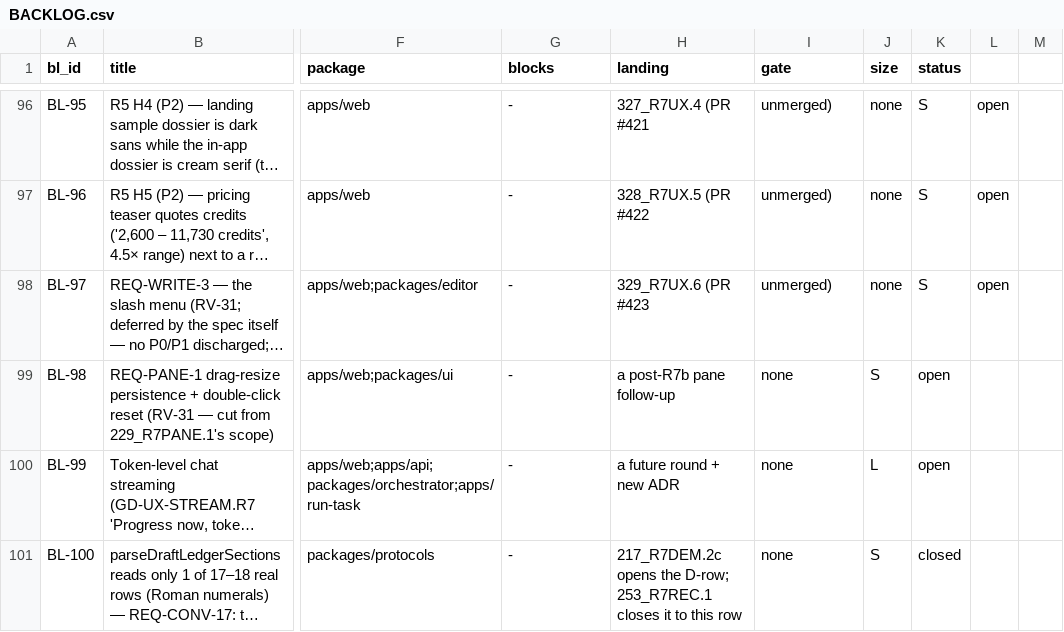
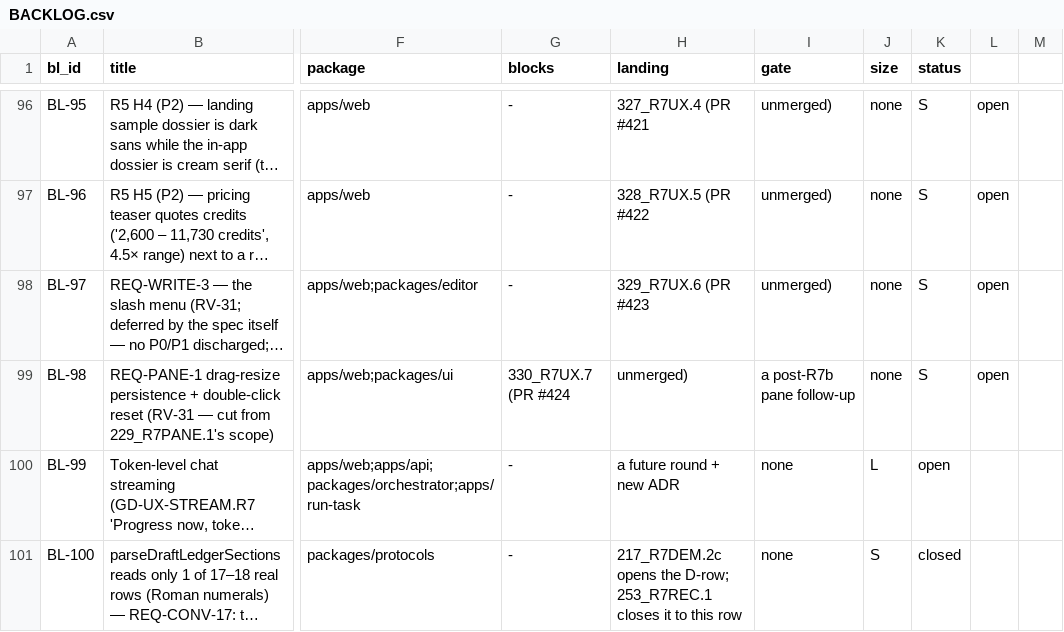
Before and after one commit to SteveVitali/Rhema, a CSV file: docs/build/BACKLOG.csv, drawn as a sheet; only a part is shown, gaps mark what is left out; long unchanged cells end in …; the diff names each change by its address in the sheet, - before the commit and + after, or states it on an @@ line.

Commit message:
330_R7UX.7: records — PR #424 body, pr-424 walk evidence, D-R7UX.7-1 deferral, LEDGER/INDEX/BACKLOG, run ledger close

```diff
--- a/docs/build/BACKLOG.csv
+++ b/docs/build/BACKLOG.csv
-G99 (blocks): -
+G99 (blocks): 330_R7UX.7 (PR #424
-H99 (landing): a post-R7b pane follow-up
+H99 (landing): unmerged)
-I99 (gate): none
+I99 (gate): a post-R7b pane follow-up
-J99 (size): S
+J99 (size): none
-K99 (status): open
+K99 (status): S
-L99: (empty)
+L99: open
```
Also changed, not shown: 10 other files.
